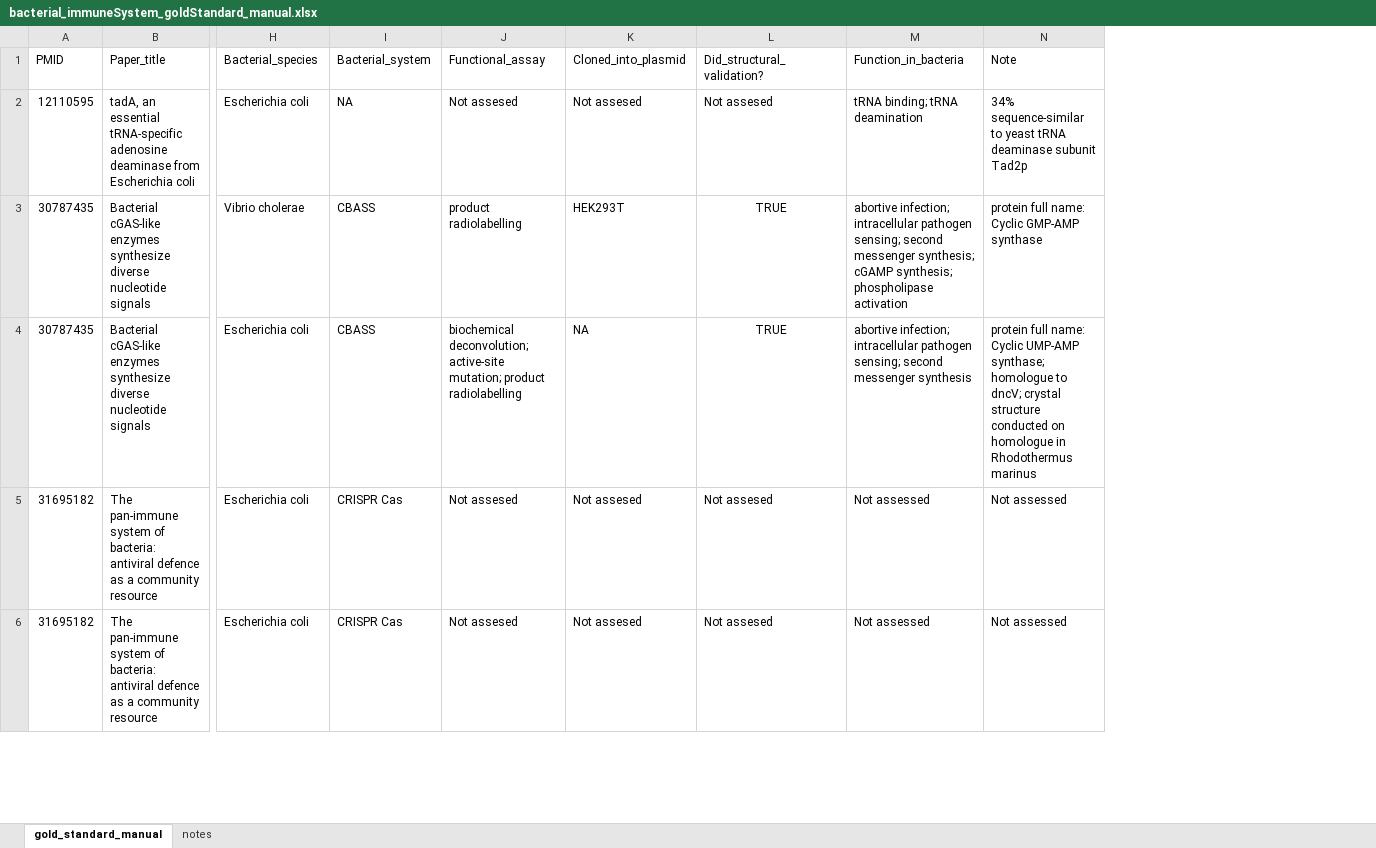
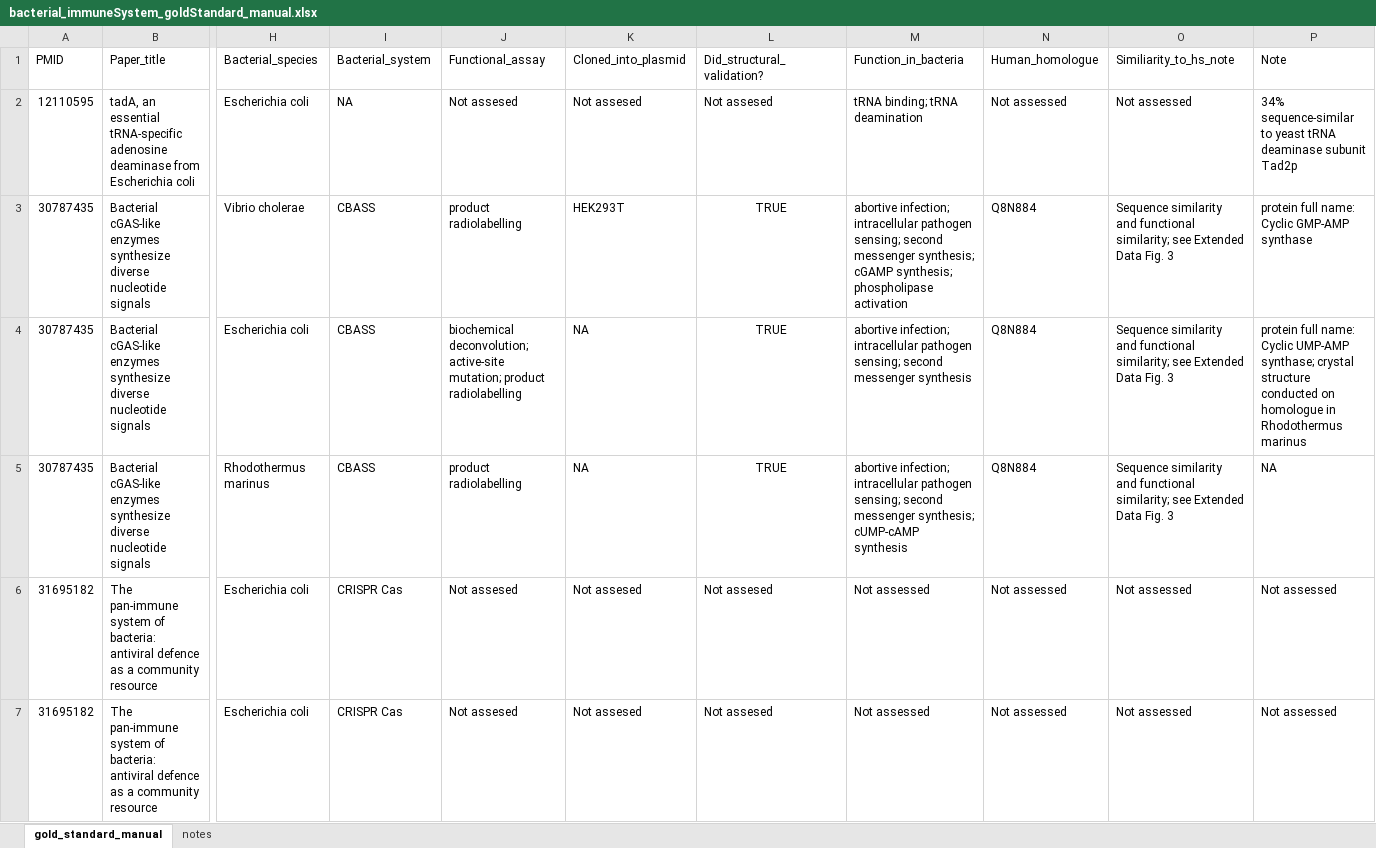
Before and after one commit to juliandeanmoran/BISSH, an Excel workbook: lit_review_manual/bacterial_immuneSystem_goldStandard_manual.xlsx, sheet gold_standard_manual, drawn as a sheet; only a part is shown, gaps mark what is left out; values as stored, in another font and other column widths than the file's, no borders; addresses are those after the commit; rows hold the shown columns only; the diff covers the shown part only; the diff names each change by its address in the sheet, - before the commit and + after, or states it on an @@ line.

Commit message:
Added human homologue annotations to schema. Updated all previous extractions accordingly.

```diff
--- a/lit_review_manual/bacterial_immuneSystem_goldStandard_manual.xlsx (sheet gold_standard_manual)
+++ b/lit_review_manual/bacterial_immuneSystem_goldStandard_manual.xlsx (sheet gold_standard_manual)
+column N (Human_homologue), rows 2-4: Not assessed | Q8N884 | Q8N884; rows 6-7: Not assessed | Not assessed
+column O (Similiarity_to_hs_note), rows 2-4: Not assessed | Sequence similarity and functional similarity; see Extended Data Fig. 3 | Sequence similarity and functional similarity; see Extended Data Fig. 3; rows 6-7: Not assessed | Not assessed
-P4 (Note): …UMP-AMP synthase; homologue to dncV; crystal structure…
+P4 (Note): …UMP-AMP synthase; crystal structure…
+row 5: 30787435 | Bacterial cGAS-like enzymes synthesize diverse nucleotide signals | Rhodothermus marinus | CBASS | product radiolabelling | NA | TRUE | abortive infection; intracellular pathogen sensing; second messenger synthesis; cUMP-cAMP synthesis | Q8N884 | Sequence similarity and functional similarity; see Extended Data Fig. 3 | NA
```
Also changed, not shown: 2 removed rows and 6 edited cells elsewhere in this sheet.
